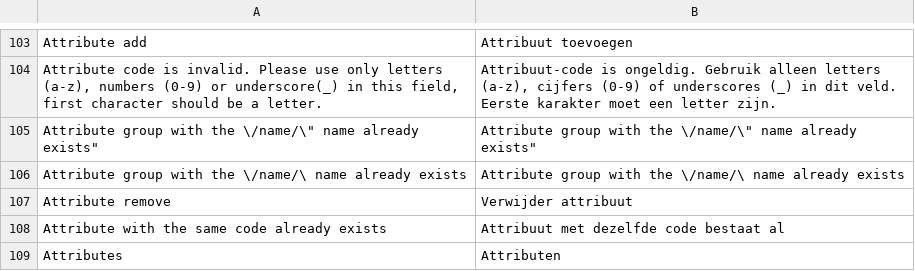
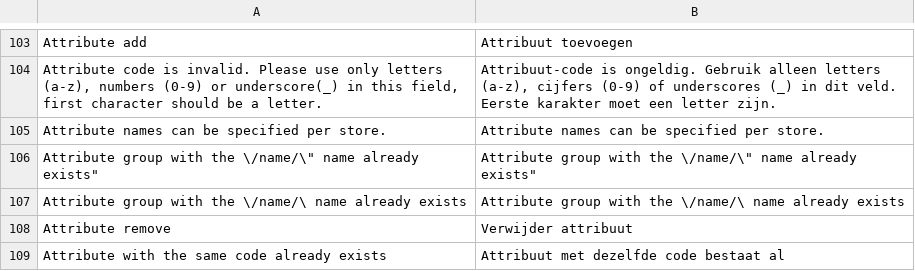
Before and after one commit to MaWoScha/German_LocalePack_nl_NL, a CSV file: app/locale/nl_NL/Mage_Catalog.csv, drawn as a sheet; only a part is shown, gaps mark what is left out; the shorter side is filled out with more unchanged rows; the diff names each change by its address in the sheet, - before the commit and + after, or states it on an @@ line.

```diff
--- a/app/locale/nl_NL/Mage_Catalog.csv
+++ b/app/locale/nl_NL/Mage_Catalog.csv
+row 105: Attribute names can be specified per store. | Attribute names can be specified per store.
```
Also changed, not shown: app/locale/nl_NL/Mage_Adminhtml.csv, app/locale/nl_NL/Mage_Cms.csv, 10 other files.
